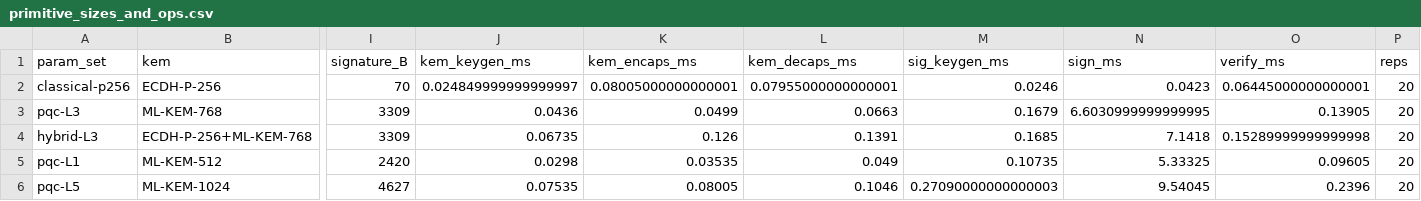
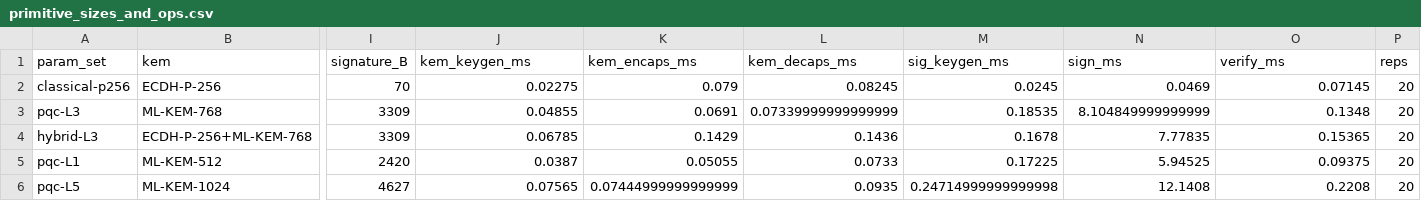
Before and after one commit to debjitkuton/_qiskit_hackathon_, a CSV file: results/tables/primitive_sizes_and_ops.csv, drawn as a sheet; only a part is shown, gaps mark what is left out; the diff names each change by its address in the sheet, - before the commit and + after, or states it on an @@ line.

```diff
--- a/results/tables/primitive_sizes_and_ops.csv
+++ b/results/tables/primitive_sizes_and_ops.csv
-J2 (kem_keygen_ms): 0.024849999999999997
+J2 (kem_keygen_ms): 0.02275
-K2 (kem_encaps_ms): 0.08005000000000001
+K2 (kem_encaps_ms): 0.079
-L2 (kem_decaps_ms): 0.07955000000000001
+L2 (kem_decaps_ms): 0.08245
-M2 (sig_keygen_ms): 0.0246
+M2 (sig_keygen_ms): 0.0245
-N2 (sign_ms): 0.0423
+N2 (sign_ms): 0.0469
-O2 (verify_ms): 0.06445000000000001
+O2 (verify_ms): 0.07145
-J3 (kem_keygen_ms): 0.0436
+J3 (kem_keygen_ms): 0.04855
-K3 (kem_encaps_ms): 0.0499
+K3 (kem_encaps_ms): 0.0691
-L3 (kem_decaps_ms): 0.0663
+L3 (kem_decaps_ms): 0.07339999999999999
-M3 (sig_keygen_ms): 0.1679
+M3 (sig_keygen_ms): 0.18535
-N3 (sign_ms): 6.6030999999999995
+N3 (sign_ms): 8.104849999999999
-O3 (verify_ms): 0.13905
+O3 (verify_ms): 0.1348
-J4 (kem_keygen_ms): 0.06735
+J4 (kem_keygen_ms): 0.06785
-K4 (kem_encaps_ms): 0.126
+K4 (kem_encaps_ms): 0.1429
-L4 (kem_decaps_ms): 0.1391
+L4 (kem_decaps_ms): 0.1436
-M4 (sig_keygen_ms): 0.1685
+M4 (sig_keygen_ms): 0.1678
-N4 (sign_ms): 7.1418
+N4 (sign_ms): 7.77835
-O4 (verify_ms): 0.15289999999999998
+O4 (verify_ms): 0.15365
-J5 (kem_keygen_ms): 0.0298
+J5 (kem_keygen_ms): 0.0387
-K5 (kem_encaps_ms): 0.03535
+K5 (kem_encaps_ms): 0.05055
-L5 (kem_decaps_ms): 0.049
+L5 (kem_decaps_ms): 0.0733
-M5 (sig_keygen_ms): 0.10735
+M5 (sig_keygen_ms): 0.17225
-N5 (sign_ms): 5.33325
+N5 (sign_ms): 5.94525
-O5 (verify_ms): 0.09605
+O5 (verify_ms): 0.09375
-J6 (kem_keygen_ms): 0.07535
+J6 (kem_keygen_ms): 0.07565
-K6 (kem_encaps_ms): 0.08005
+K6 (kem_encaps_ms): 0.07444999999999999
-L6 (kem_decaps_ms): 0.1046
+L6 (kem_decaps_ms): 0.0935
-M6 (sig_keygen_ms): 0.27090000000000003
+M6 (sig_keygen_ms): 0.24714999999999998
-N6 (sign_ms): 9.54045
+N6 (sign_ms): 12.1408
-O6 (verify_ms): 0.2396
+O6 (verify_ms): 0.2208
```
Also changed, not shown: results/tables/architecture_probe.csv, results/tables/chunk_sweep.csv, 14 other files.
